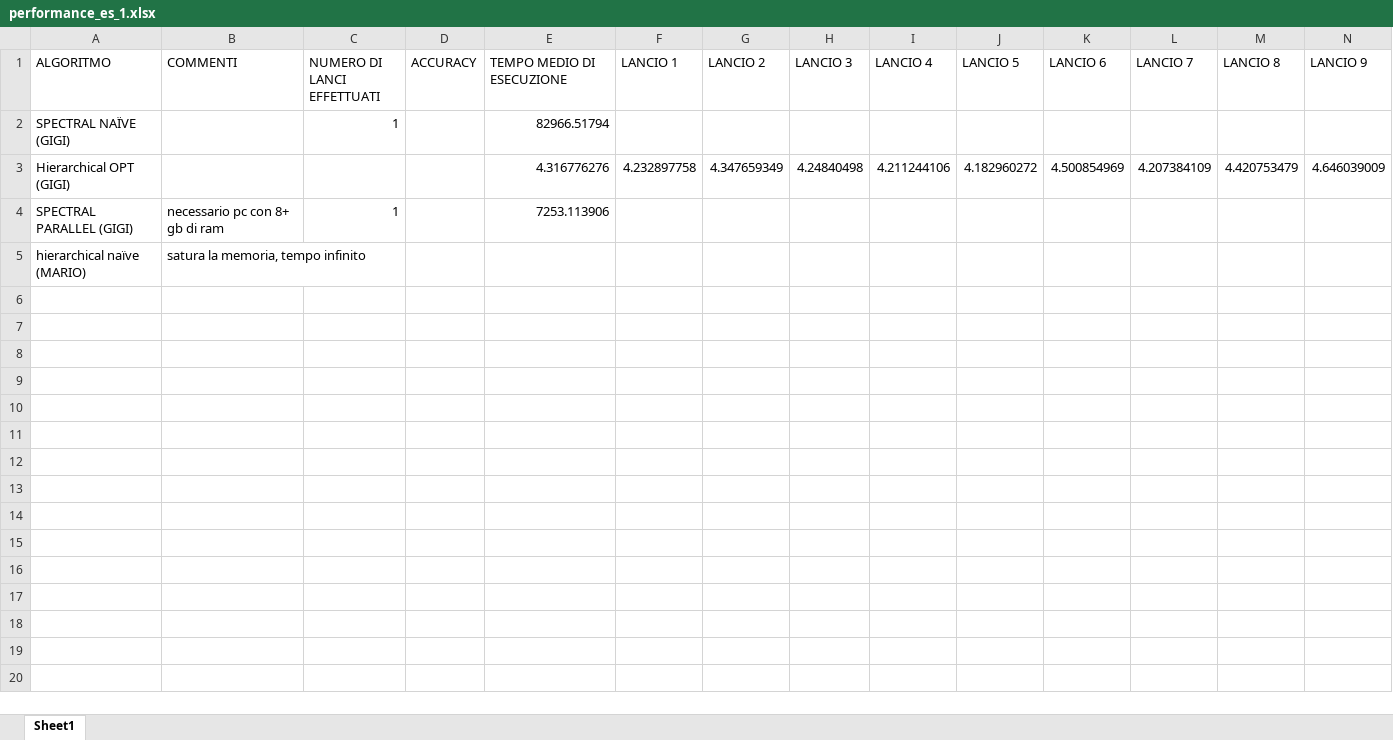
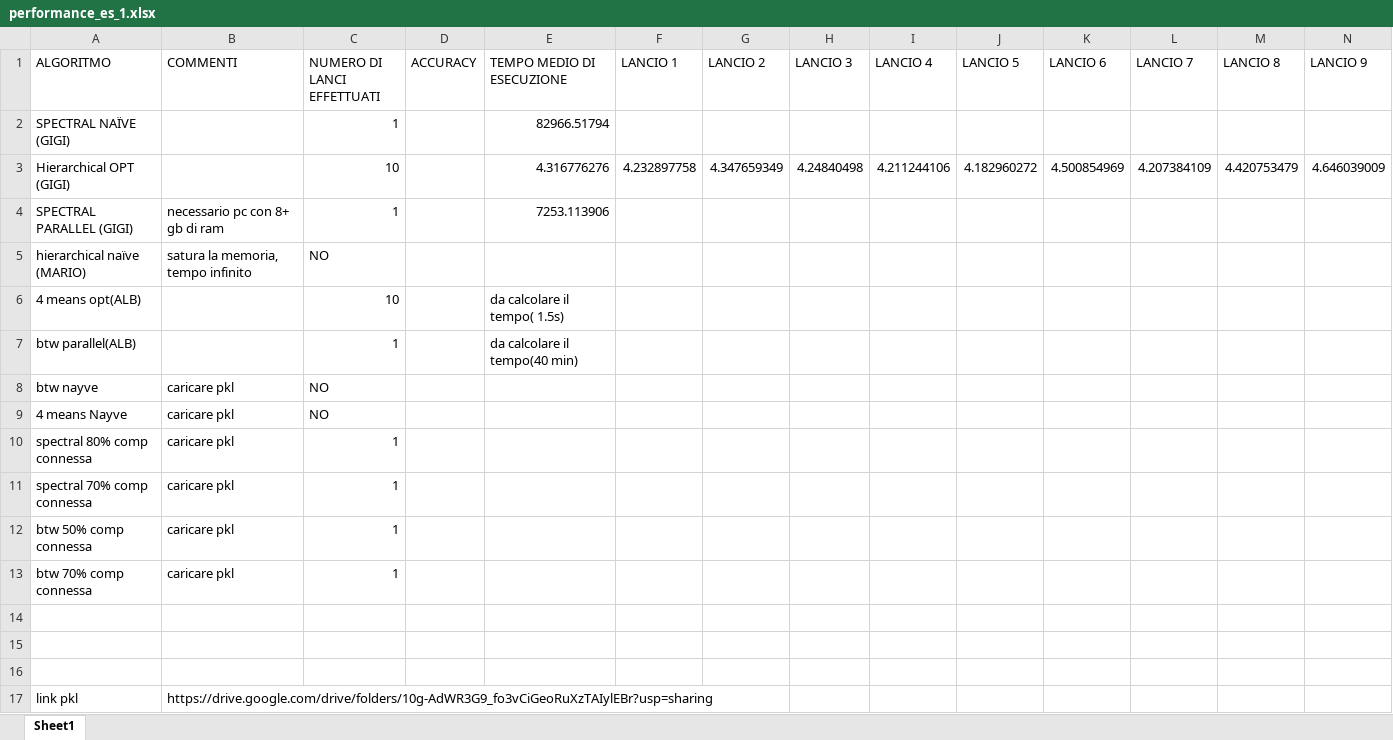
Before and after one commit to avitiello62/SNA, an Excel workbook: performance/performance_es_1.xlsx, sheet Sheet1, drawn as a sheet; only a part is shown; values as stored, in another font and other column widths than the file's, no borders; rows hold the shown columns only; the diff names each change by its address in the sheet, - before the commit and + after, or states it on an @@ line.

Commit message:
Final Es 3 mod and excel mod

```diff
--- a/performance/performance_es_1.xlsx (sheet Sheet1)
+++ b/performance/performance_es_1.xlsx (sheet Sheet1)
-C3 (NUMERO DI LANCI EFFETTUATI): (empty)
+C3 (NUMERO DI LANCI EFFETTUATI): 10
-C5 (NUMERO DI LANCI EFFETTUATI): (empty)
+C5 (NUMERO DI LANCI EFFETTUATI): NO
+row 6: 4 means opt(ALB) |  | 10 |  | da calcolare il tempo( 1.5s)
+row 7: btw parallel(ALB) |  | 1 |  | da calcolare il tempo(40 min)
+row 8: btw nayve | caricare pkl | NO
+row 9: 4 means Nayve | caricare pkl | NO
+row 10: spectral 80% comp connessa | caricare pkl | 1
+row 11: spectral 70% comp connessa | caricare pkl | 1
+row 12: btw 50% comp connessa | caricare pkl | 1
+row 13: btw 70% comp connessa | caricare pkl | 1
+row 14: (empty)
+row 15: (empty)
+row 16: (empty)
+row 17: link pkl | https://drive.google.com/drive/folders/10g-AdWR3G9_fo3vCiGeoRuXzTAIylEBr?usp=sharing
```
Also changed, not shown: 1 other file.
